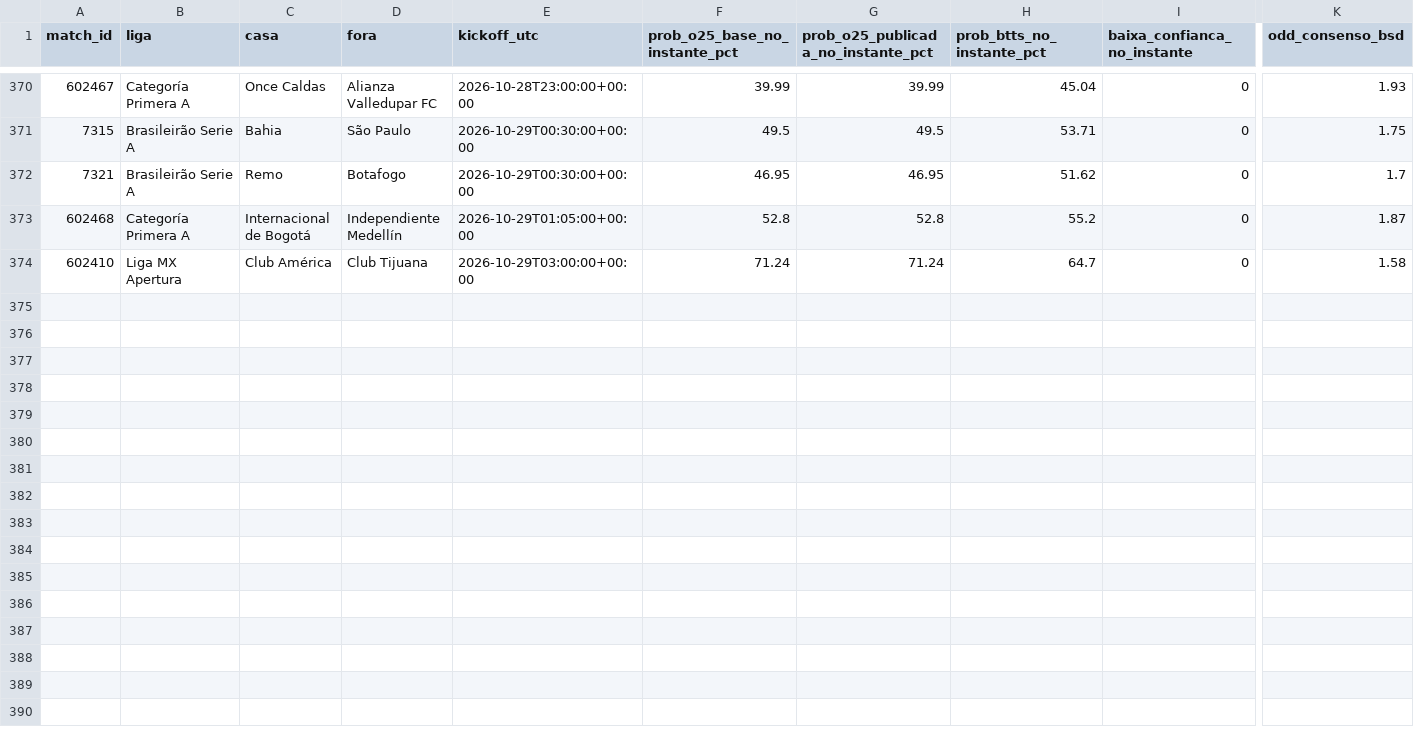
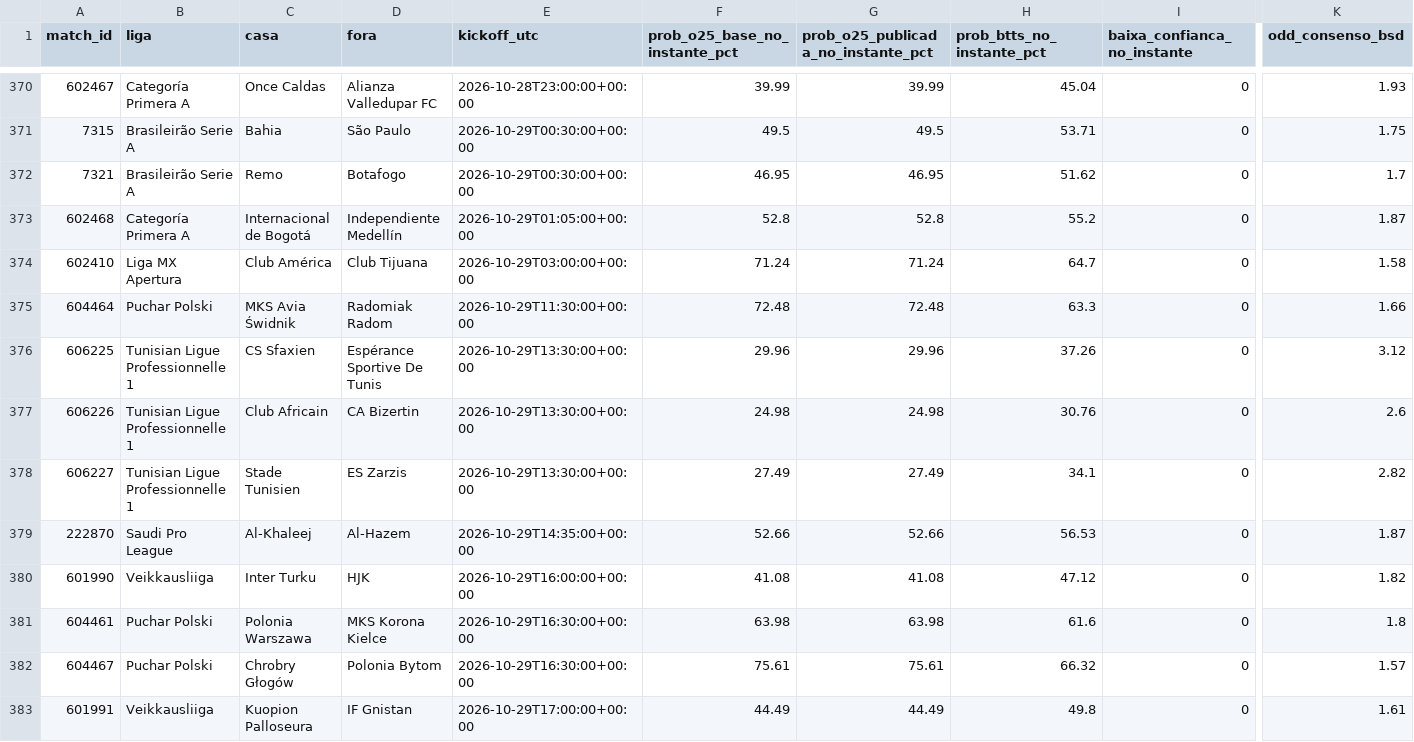
Before and after one commit to nunovinhas-creator/Monte-Carlos, a CSV file: roi_jogos.csv, drawn as a sheet; only a part is shown, gaps mark what is left out; rows hold the shown columns only; the diff names each change by its address in the sheet, - before the commit and + after, or states it on an @@ line.

```diff
--- a/roi_jogos.csv
+++ b/roi_jogos.csv
+row 375: 604464 | Puchar Polski | MKS Avia Świdnik | Radomiak Radom | 2026-10-29T11:30:00+00:00 | 72.48 | 72.48 | 63.3 | 0 | 1.66
+row 376: 606225 | Tunisian Ligue Professionnelle 1 | CS Sfaxien | Espérance Sportive De Tunis | 2026-10-29T13:30:00+00:00 | 29.96 | 29.96 | 37.26 | 0 | 3.12
+row 377: 606226 | Tunisian Ligue Professionnelle 1 | Club Africain | CA Bizertin | 2026-10-29T13:30:00+00:00 | 24.98 | 24.98 | 30.76 | 0 | 2.6
+row 378: 606227 | Tunisian Ligue Professionnelle 1 | Stade Tunisien | ES Zarzis | 2026-10-29T13:30:00+00:00 | 27.49 | 27.49 | 34.1 | 0 | 2.82
+row 379: 222870 | Saudi Pro League | Al-Khaleej | Al-Hazem | 2026-10-29T14:35:00+00:00 | 52.66 | 52.66 | 56.53 | 0 | 1.87
+row 380: 601990 | Veikkausliiga | Inter Turku | HJK | 2026-10-29T16:00:00+00:00 | 41.08 | 41.08 | 47.12 | 0 | 1.82
+row 381: 604461 | Puchar Polski | Polonia Warszawa | MKS Korona Kielce | 2026-10-29T16:30:00+00:00 | 63.98 | 63.98 | 61.6 | 0 | 1.8
+row 382: 604467 | Puchar Polski | Chrobry Głogów | Polonia Bytom | 2026-10-29T16:30:00+00:00 | 75.61 | 75.61 | 66.32 | 0 | 1.57
+row 383: 601991 | Veikkausliiga | Kuopion Palloseura | IF Gnistan | 2026-10-29T17:00:00+00:00 | 44.49 | 44.49 | 49.8 | 0 | 1.61
```
Also changed, not shown: 4 other files.
